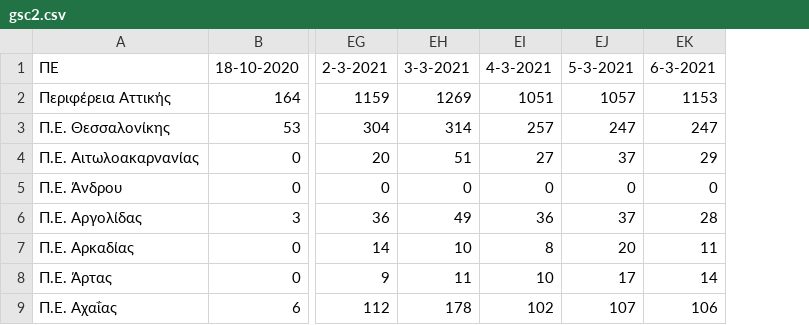
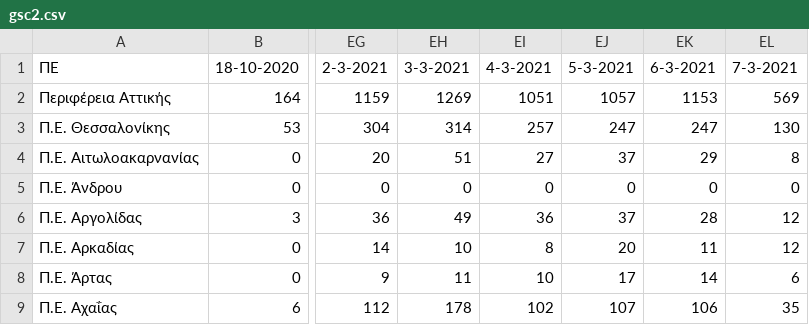
Before and after one commit to spyros-lytras/krousmata, a CSV file: gsc2.csv, drawn as a sheet; only a part is shown, gaps mark what is left out; the diff names each change by its address in the sheet, - before the commit and + after, or states it on an @@ line.

```diff
--- a/gsc2.csv
+++ b/gsc2.csv
+column EL, rows 1-9: 7-3-2021 | 569 | 130 | 8 | 0 | 12 | 12 | 6 | 35
```
Also changed, not shown: 1 other file.
